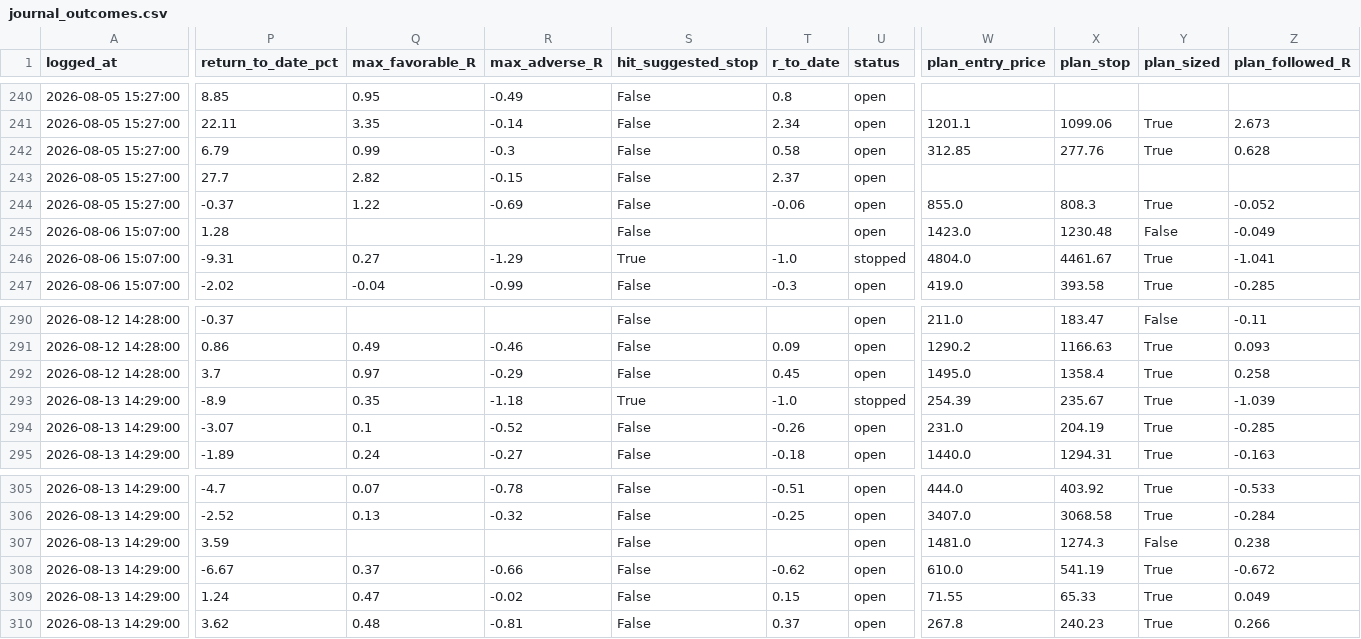
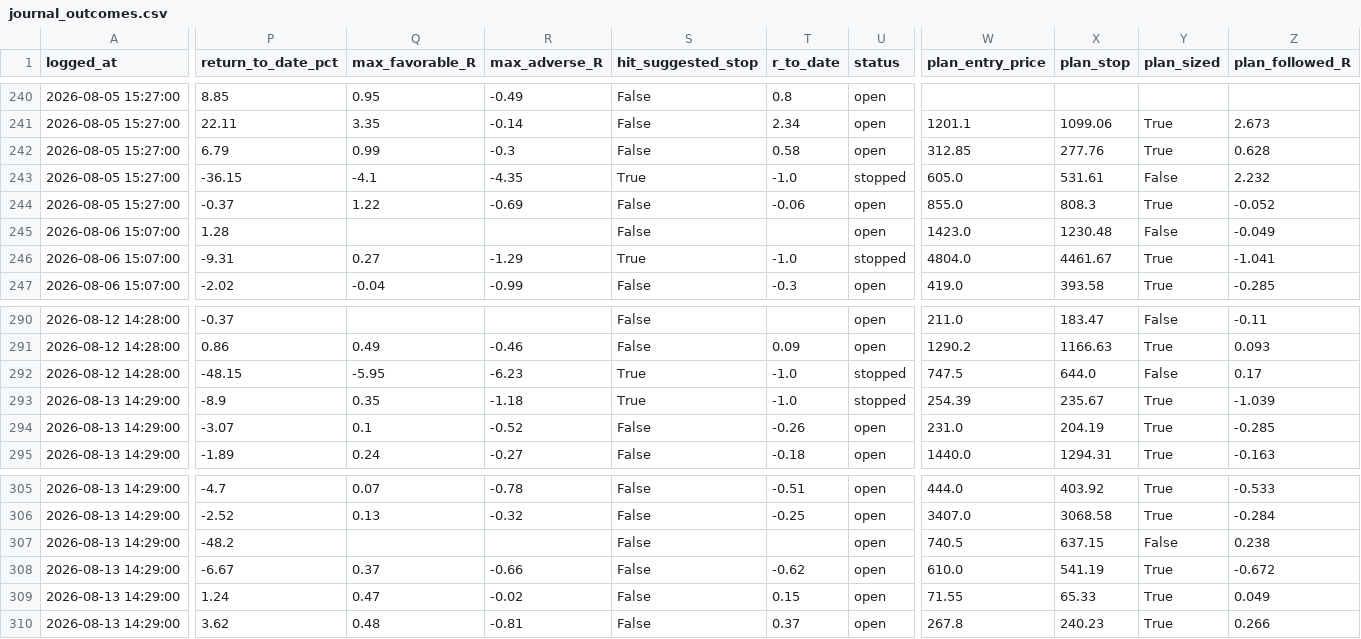
Before and after one commit to kartikeyaav/Golden-Stock, a CSV file: multibagger_screener/multibagger_screener/journal/journal_outcomes.csv, drawn as a sheet; only a part is shown, gaps mark what is left out; the diff covers the shown part only; the diff names each change by its address in the sheet, - before the commit and + after, or states it on an @@ line.

```diff
--- a/multibagger_screener/multibagger_screener/journal/journal_outcomes.csv
+++ b/multibagger_screener/multibagger_screener/journal/journal_outcomes.csv
-P243 (return_to_date_pct): 27.7
+P243 (return_to_date_pct): -36.15
-Q243 (max_favorable_R): 2.82
+Q243 (max_favorable_R): -4.1
-R243 (max_adverse_R): -0.15
+R243 (max_adverse_R): -4.35
-S243 (hit_suggested_stop): False
+S243 (hit_suggested_stop): True
-T243 (r_to_date): 2.37
+T243 (r_to_date): -1.0
-U243 (status): open
+U243 (status): stopped
-W243 (plan_entry_price): (empty)
+W243 (plan_entry_price): 605.0
-X243 (plan_stop): (empty)
+X243 (plan_stop): 531.61
-Y243 (plan_sized): (empty)
+Y243 (plan_sized): False
-Z243 (plan_followed_R): (empty)
+Z243 (plan_followed_R): 2.232
-P292 (return_to_date_pct): 3.7
+P292 (return_to_date_pct): -48.15
-Q292 (max_favorable_R): 0.97
+Q292 (max_favorable_R): -5.95
-R292 (max_adverse_R): -0.29
+R292 (max_adverse_R): -6.23
-S292 (hit_suggested_stop): False
+S292 (hit_suggested_stop): True
-T292 (r_to_date): 0.45
+T292 (r_to_date): -1.0
-U292 (status): open
+U292 (status): stopped
-W292 (plan_entry_price): 1495.0
+W292 (plan_entry_price): 747.5
-X292 (plan_stop): 1358.4
+X292 (plan_stop): 644.0
-Y292 (plan_sized): True
+Y292 (plan_sized): False
-Z292 (plan_followed_R): 0.258
+Z292 (plan_followed_R): 0.17
-P307 (return_to_date_pct): 3.59
+P307 (return_to_date_pct): -48.2
-W307 (plan_entry_price): 1481.0
+W307 (plan_entry_price): 740.5
-X307 (plan_stop): 1274.3
+X307 (plan_stop): 637.15
```
Also changed, not shown: 7 edited cells elsewhere in this file, multibagger_screener/multibagger_screener/focus_list.csv, multibagger_screener/multibagger_screener/journal/capture_audit.csv, 7 other files.
